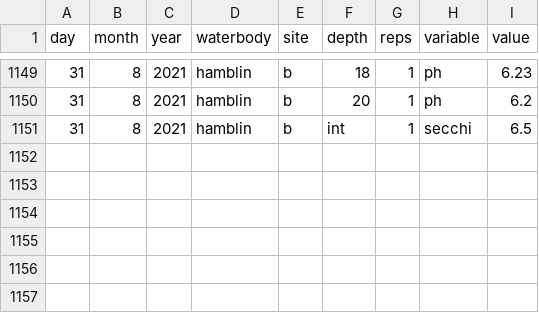
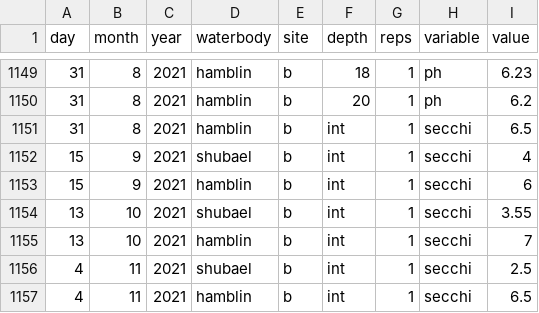
Before and after one commit to jhollist/high_res_cyano, a CSV file: data/sonde_data.csv, drawn as a sheet; only a part is shown, gaps mark what is left out.

Commit message:
added secchi for shub/hamb for 2021-09-15, 2021-10-13, and 2021-11-04

```diff
--- a/data/sonde_data.csv
+++ b/data/sonde_data.csv
@@ -1151 +1151,7 @@ day,month,year,waterbody,site,depth,reps,variable,value
 31,8,2021,hamblin,b,int,1,secchi,6.5
+15,9,2021,shubael,b,int,1,secchi,4
+15,9,2021,hamblin,b,int,1,secchi,6
+13,10,2021,shubael,b,int,1,secchi,3.55
+13,10,2021,hamblin,b,int,1,secchi,7
+4,11,2021,shubael,b,int,1,secchi,2.5
+4,11,2021,hamblin,b,int,1,secchi,6.5
```
